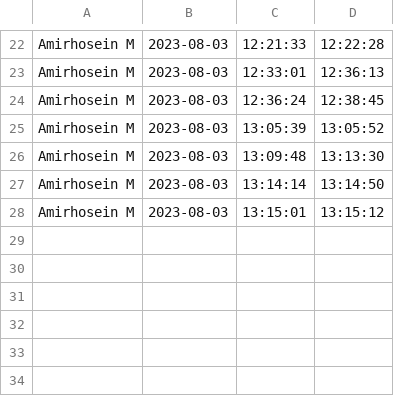
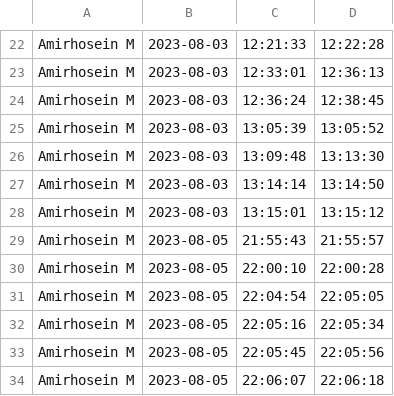
Before and after one commit to AmirhoseinMasoumi/Workstation, a CSV file: Python/AttendanceSystem/attendance.csv, drawn as a sheet; only a part is shown, gaps mark what is left out; the diff names each change by its address in the sheet, - before the commit and + after, or states it on an @@ line.

Commit message:
python

```diff
--- a/Python/AttendanceSystem/attendance.csv
+++ b/Python/AttendanceSystem/attendance.csv
+row 29: Amirhosein M | 2023-08-05 | 21:55:43 | 21:55:57
+row 30: Amirhosein M | 2023-08-05 | 22:00:10 | 22:00:28
+row 31: Amirhosein M | 2023-08-05 | 22:04:54 | 22:05:05
+row 32: Amirhosein M | 2023-08-05 | 22:05:16 | 22:05:34
+row 33: Amirhosein M | 2023-08-05 | 22:05:45 | 22:05:56
+row 34: Amirhosein M | 2023-08-05 | 22:06:07 | 22:06:18
```
Also changed, not shown: 10 other files.
